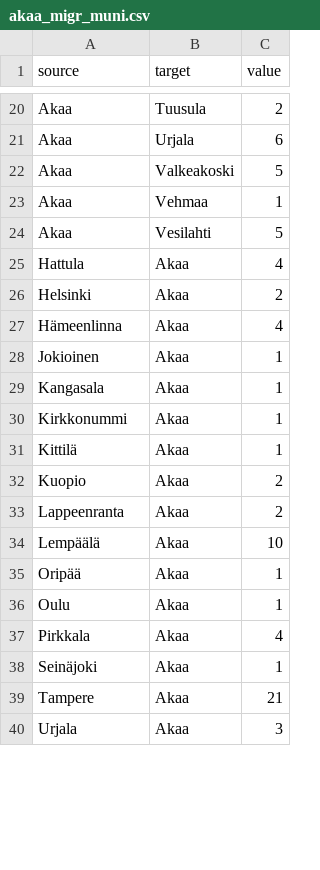
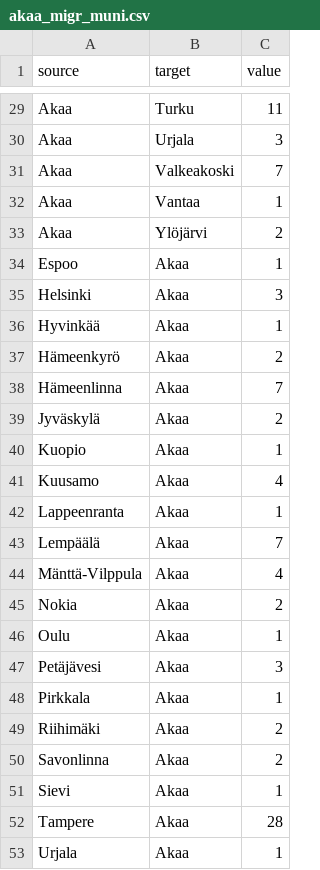
Before and after one commit to Kangasalakehitys/akaa, a CSV file: data/akaa_migr_muni.csv, drawn as a sheet; only a part is shown, gaps mark what is left out; the diff covers the shown part only.

```diff
--- a/data/akaa_migr_muni.csv
+++ b/data/akaa_migr_muni.csv
@@ -20,21 +29,25 @@
-"Akaa","Tuusula",2
-"Akaa","Urjala",6
-"Akaa","Valkeakoski",5
-"Akaa","Vehmaa",1
-"Akaa","Vesilahti",5
-"Hattula","Akaa",4
-"Helsinki","Akaa",2
-"Hämeenlinna","Akaa",4
-"Jokioinen","Akaa",1
-"Kangasala","Akaa",1
-"Kirkkonummi","Akaa",1
-"Kittilä","Akaa",1
-"Kuopio","Akaa",2
-"Lappeenranta","Akaa",2
-"Lempäälä","Akaa",10
-"Oripää","Akaa",1
+"Akaa","Turku",11
+"Akaa","Urjala",3
+"Akaa","Valkeakoski",7
+"Akaa","Vantaa",1
+"Akaa","Ylöjärvi",2
+"Espoo","Akaa",1
+"Helsinki","Akaa",3
+"Hyvinkää","Akaa",1
+"Hämeenkyrö","Akaa",2
+"Hämeenlinna","Akaa",7
+"Jyväskylä","Akaa",2
+"Kuopio","Akaa",1
+"Kuusamo","Akaa",4
+"Lappeenranta","Akaa",1
+"Lempäälä","Akaa",7
+"Mänttä-Vilppula","Akaa",4
+"Nokia","Akaa",2
 "Oulu","Akaa",1
-"Pirkkala","Akaa",4
-"Seinäjoki","Akaa",1
-"Tampere","Akaa",21
-"Urjala","Akaa",3
+"Petäjävesi","Akaa",3
+"Pirkkala","Akaa",1
+"Riihimäki","Akaa",2
+"Savonlinna","Akaa",2
+"Sievi","Akaa",1
+"Tampere","Akaa",28
+"Urjala","Akaa",1
```
Also changed, not shown: 10 added rows, 1 removed row and 19 edited cells elsewhere in this file, data/akaa_migr_betw_muni_map.csv, data/akaa_population_map.csv, 27 other files.
